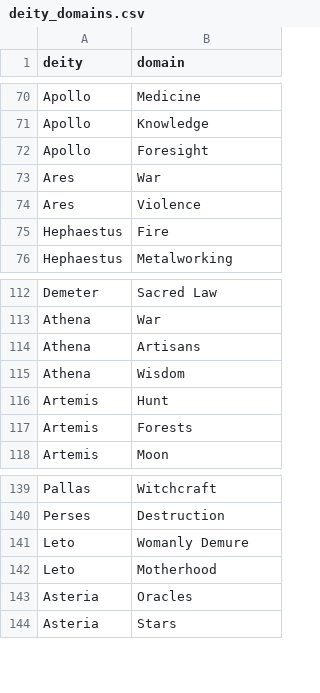
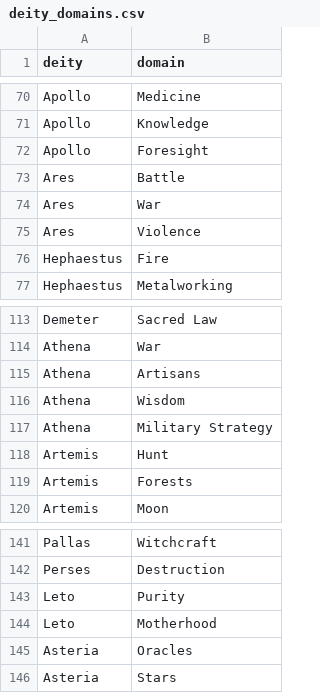
Before and after one commit to samuelssnider/gods_and_legends, a CSV file: db/data/deity_domains.csv, drawn as a sheet; only a part is shown, gaps mark what is left out; the diff covers the shown part only.

```diff
--- a/db/data/deity_domains.csv
+++ b/db/data/deity_domains.csv
@@ -72,2 +72,3 @@ Apollo,Knowledge
 Apollo,Foresight
+Ares,Battle
 Ares,War
@@ -115,2 +116,3 @@ Athena,Artisans
 Athena,Wisdom
+Athena,Military Strategy
 Artemis,Hunt
@@ -140,3 +142,3 @@ Pallas,Witchcraft
 Perses,Destruction
-Leto,Womanly Demure
+Leto,Purity
 Leto,Motherhood
```
Also changed, not shown: 40 added rows elsewhere in this file, db/data/domains.csv.
